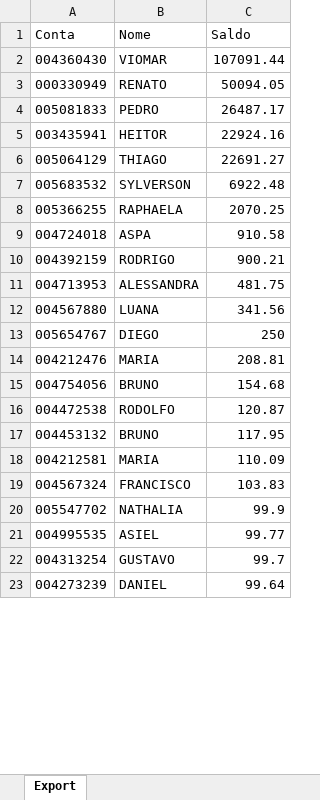
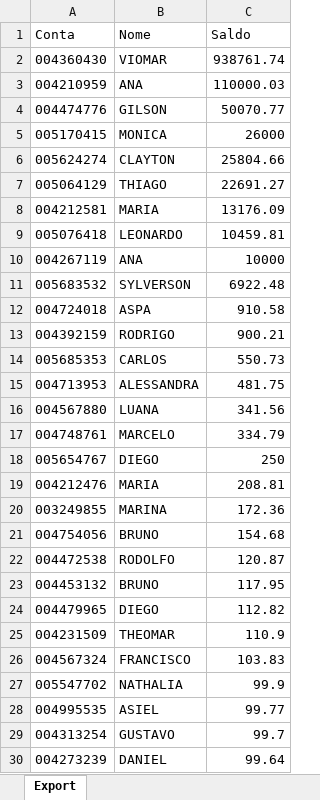
Before and after one commit to bluemetrixgit/Mesa_de_operacao, an Excel workbook: Saldo.xlsx, sheet Export, drawn as a sheet; only a part is shown; values as stored, in another font and other column widths than the file's, no borders; removed rows and columns are numbered as before the commit, all else as after; the diff covers the shown part only; the diff names each change by its address in the sheet, - before the commit and + after, or states it on an @@ line.

```diff
--- a/Saldo.xlsx (sheet Export)
+++ b/Saldo.xlsx (sheet Export)
-C2 (Saldo): 107091.44
+C2 (Saldo): 938761.74
-row 3: 000330949 | RENATO | 50094.05
-row 4: 005081833 | PEDRO | 26487.17
-row 5: 003435941 | HEITOR | 22924.16
+row 3: 004210959 | ANA | 110000.03
+row 4: 004474776 | GILSON | 50070.77
+row 5: 005170415 | MONICA | 26000
+row 6: 005624274 | CLAYTON | 25804.66
+row 8: 004212581 | MARIA | 13176.09
+row 9: 005076418 | LEONARDO | 10459.81
+row 10: 004267119 | ANA | 10000
-row 8: 005366255 | RAPHAELA | 2070.25
+row 14: 005685353 | CARLOS | 550.73
+row 17: 004748761 | MARCELO | 334.79
+row 20: 003249855 | MARINA | 172.36
-row 18: 004212581 | MARIA | 110.09
+row 24: 004479965 | DIEGO | 112.82
+row 25: 004231509 | THEOMAR | 110.9
```
Also changed, not shown: 10 added rows and 10 removed rows elsewhere in this sheet, Controle de Contratos - Carteiras Co-Administradas.xlsx, PL Total.xlsx, 5 other files.
